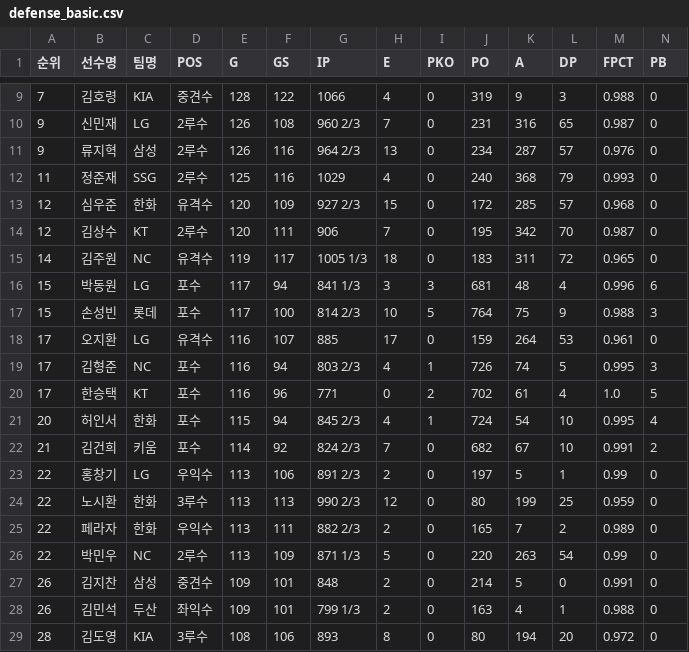
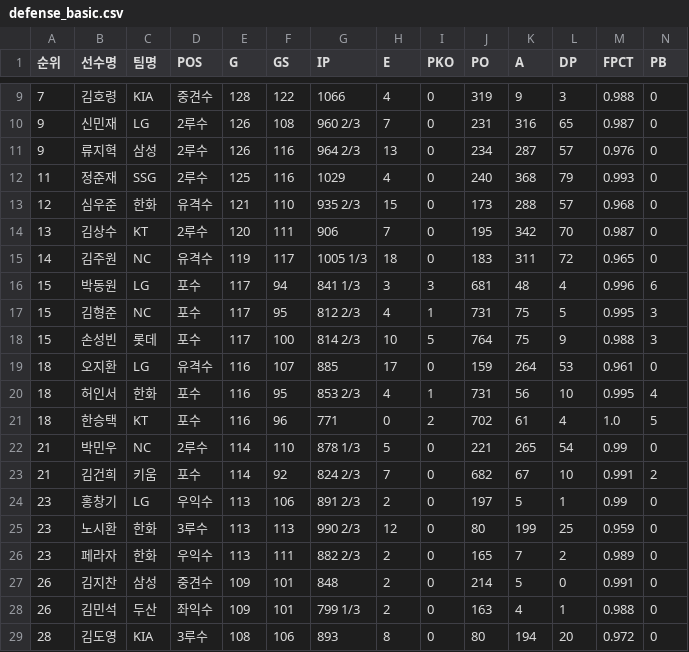
Before and after one commit to yruserious/kbo-fangraphs-v4, a CSV file: data_raw/2026_kbo_official/defense_basic.csv, drawn as a sheet; only a part is shown, gaps mark what is left out; removed rows and columns are numbered as before the commit, all else as after; rows hold the shown columns only; the diff names each change by its address in the sheet, - before the commit and + after, or states it on an @@ line.

```diff
--- a/data_raw/2026_kbo_official/defense_basic.csv
+++ b/data_raw/2026_kbo_official/defense_basic.csv
-E13 (G): 120
+E13 (G): 121
-F13 (GS): 109
+F13 (GS): 110
-G13 (IP): 927 2/3
+G13 (IP): 935 2/3
-J13 (PO): 172
+J13 (PO): 173
-K13 (A): 285
+K13 (A): 288
-A14 (순위): 12
+A14 (순위): 13
+row 17: 15 | 김형준 | NC | 포수 | 117 | 95 | 812 2/3 | 4 | 1 | 731 | 75 | 5 | 0.995 | 3
-A19 (순위): 17
+A19 (순위): 18
-row 19: 17 | 김형준 | NC | 포수 | 116 | 94 | 803 2/3 | 4 | 1 | 726 | 74 | 5 | 0.995 | 3
+row 20: 18 | 허인서 | 한화 | 포수 | 116 | 95 | 853 2/3 | 4 | 1 | 731 | 56 | 10 | 0.995 | 4
-A21 (순위): 17
+A21 (순위): 18
-row 21: 20 | 허인서 | 한화 | 포수 | 115 | 94 | 845 2/3 | 4 | 1 | 724 | 54 | 10 | 0.995 | 4
+row 22: 21 | 박민우 | NC | 2루수 | 114 | 110 | 878 1/3 | 5 | 0 | 221 | 265 | 54 | 0.99 | 0
-A24:A26 (순위): 22
+A24:A26 (순위): 23
-row 26: 22 | 박민우 | NC | 2루수 | 113 | 109 | 871 1/3 | 5 | 0 | 220 | 263 | 54 | 0.99 | 0
```
Also changed, not shown: data_raw/2026_kbo_official/hitter_basic1.csv, data_raw/2026_kbo_official/hitter_basic2.csv, 2 other files.
